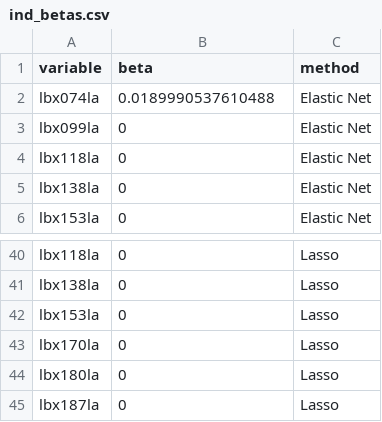
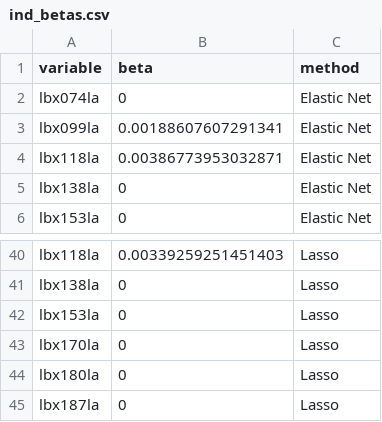
Before and after one commit to lizzyagibson/SHARP.Mixtures.Workshop, a CSV file: ind_betas.csv, drawn as a sheet; only a part is shown, gaps mark what is left out; the diff covers the shown part only; the diff names each change by its address in the sheet, - before the commit and + after, or states it on an @@ line.

```diff
--- a/ind_betas.csv
+++ b/ind_betas.csv
-B2 (beta): 0.0189990537610488
+B2 (beta): 0
-B3 (beta): 0
+B3 (beta): 0.00188607607291341
-B4 (beta): 0
+B4 (beta): 0.00386773953032871
-B40 (beta): 0
+B40 (beta): 0.00339259251451403
```
Also changed, not shown: 44 edited cells elsewhere in this file, 2 other files.
